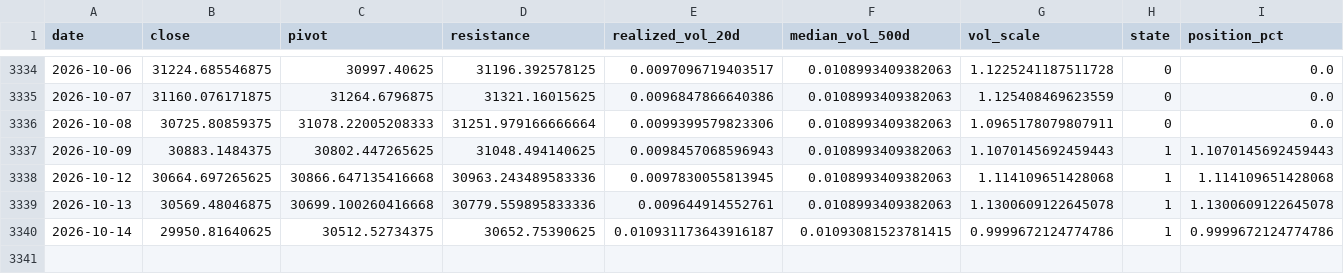
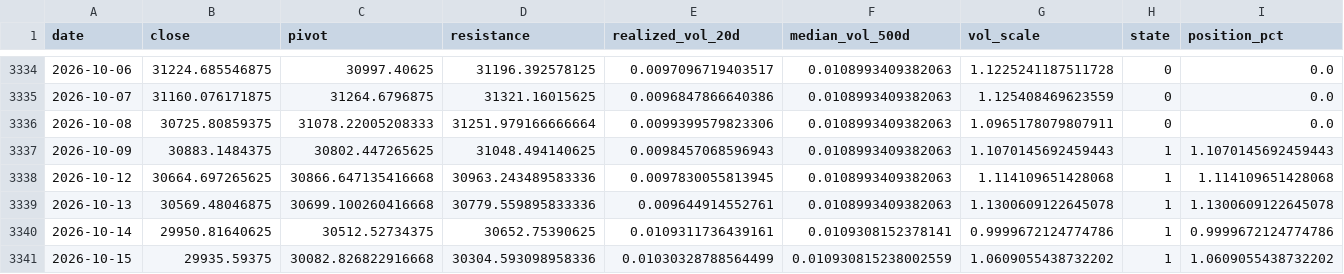
Before and after one commit to kenjtradez/nas100-pivot-signal, a CSV file: nas100_signal_log.csv, drawn as a sheet; only a part is shown, gaps mark what is left out.

```diff
--- a/nas100_signal_log.csv
+++ b/nas100_signal_log.csv
@@ -3339,2 +3339,3 @@ date,close,pivot,resistance,realized_vol_20d,median_vol_500d,vol_scale,state,pos
 2026-10-13,30569.48046875,30699.100260416668,30779.559895833336,0.009644914552761,0.0108993409382063,1.1300609122645078,1,1.1300609122645078
-2026-10-14,29950.81640625,30512.52734375,30652.75390625,0.010931173643916187,0.01093081523781415,0.9999672124774786,1,0.9999672124774786
+2026-10-14,29950.81640625,30512.52734375,30652.75390625,0.0109311736439161,0.0109308152378141,0.9999672124774786,1,0.9999672124774786
+2026-10-15,29935.59375,30082.826822916668,30304.593098958336,0.01030328788564499,0.010930815238002559,1.0609055438732202,1,1.0609055438732202
```
